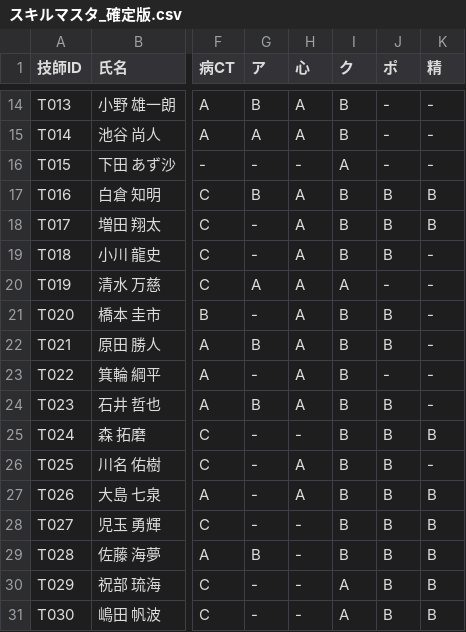
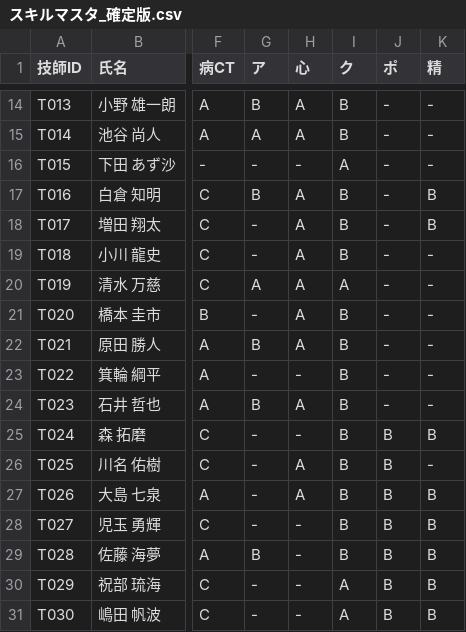
Before and after one commit to kou-0804/local-shift-backup-2026-04-04, a CSV file: shift_scheduler/data/スキルマスタ_確定版.csv, drawn as a sheet; only a part is shown, gaps mark what is left out; the diff names each change by its address in the sheet, - before the commit and + after, or states it on an @@ line.

```diff
--- a/shift_scheduler/data/スキルマスタ_確定版.csv
+++ b/shift_scheduler/data/スキルマスタ_確定版.csv
-J17:J19 (ポ): B
+J17:J19 (ポ): -
-J21:J22 (ポ): B
+J21:J22 (ポ): -
-H23 (心): A
+H23 (心): -
-J24 (ポ): B
+J24 (ポ): -
```
